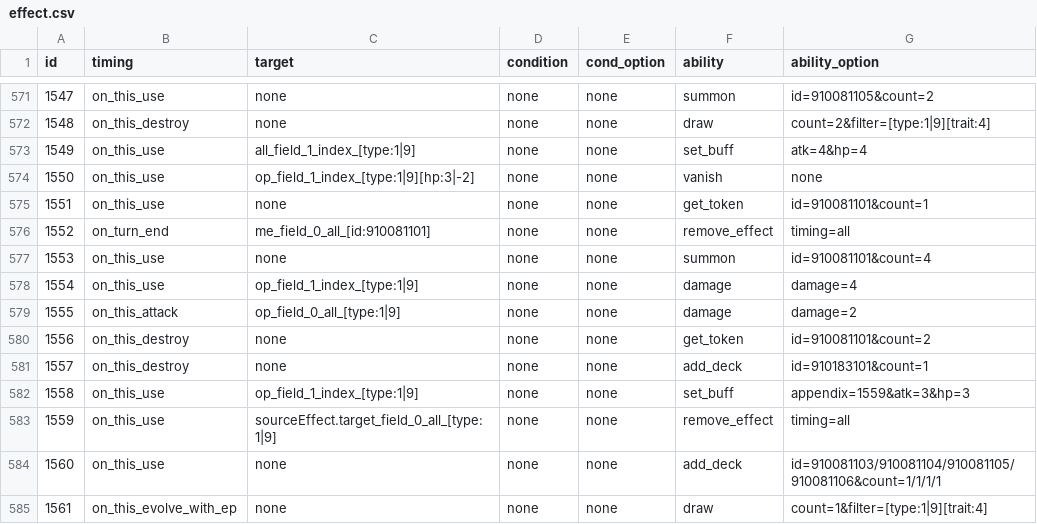
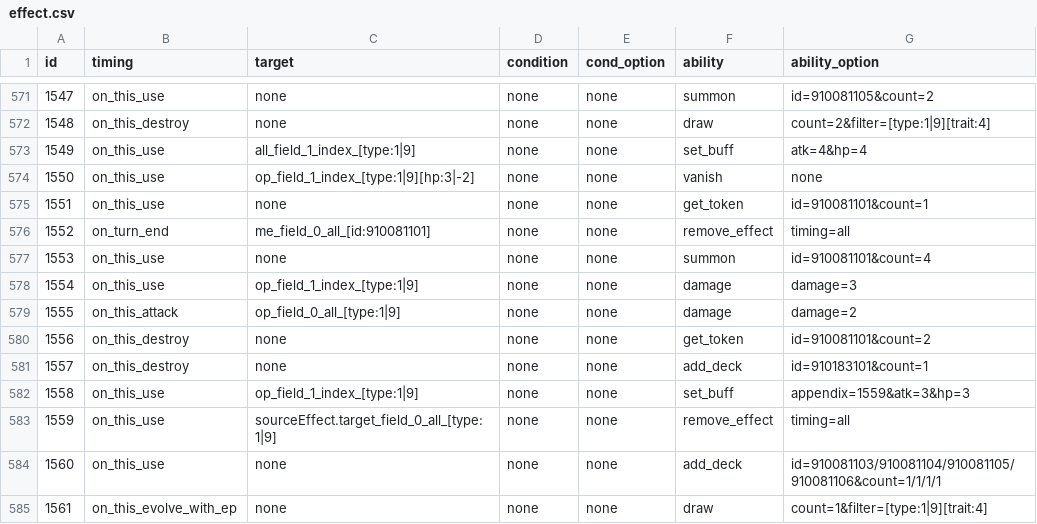
Before and after one commit to Brady29655751/SV-Cloud, a CSV file: Cards/effect.csv, drawn as a sheet; only a part is shown, gaps mark what is left out.

```diff
--- a/Cards/effect.csv
+++ b/Cards/effect.csv
@@ -577,3 +577,3 @@ id,timing,target,condition,cond_option,ability,ability_option
 1553,on_this_use,none,none,none,summon,id=910081101&count=4
-1554,on_this_use,op_field_1_index_[type:1|9],none,none,damage,damage=4
+1554,on_this_use,op_field_1_index_[type:1|9],none,none,damage,damage=3
 1555,on_this_attack,op_field_0_all_[type:1|9],none,none,damage,damage=2
```
Also changed, not shown: Cards/description.csv, Cards/info.csv.
